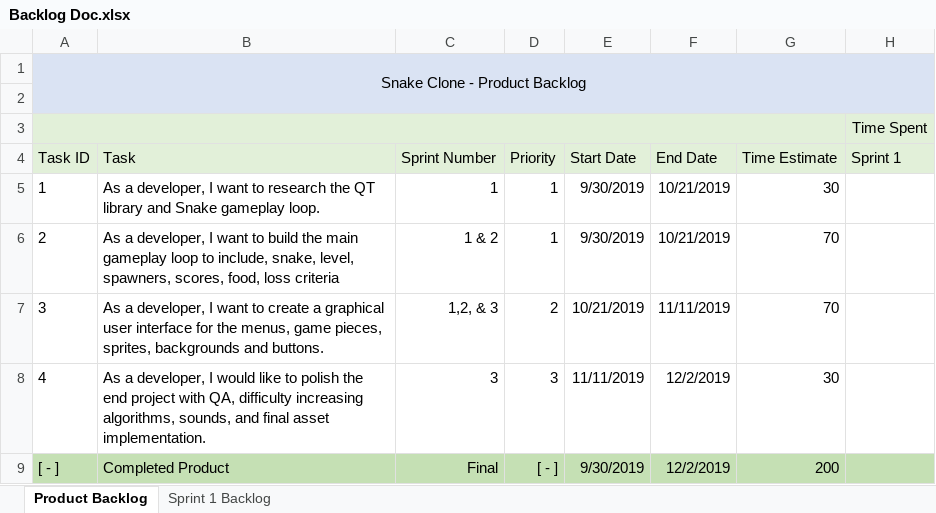
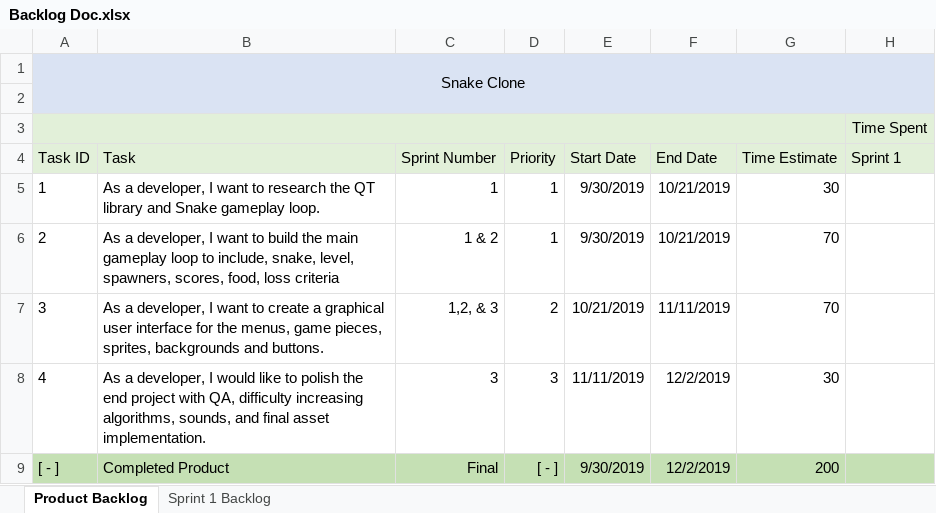
Before and after one commit to ZacharyLloyd/SnakeGame, an Excel workbook: SnakeGame/Documents/Backlog Doc.xlsx, sheet Product Backlog, drawn as a sheet; only a part is shown; values as stored, in another font and other column widths than the file's, no borders; the diff names each change by its address in the sheet, - before the commit and + after, or states it on an @@ line.

Commit message:
Update Backlog Doc.xlsx
Hello Sire zach

```diff
--- a/SnakeGame/Documents/Backlog Doc.xlsx (sheet Product Backlog)
+++ b/SnakeGame/Documents/Backlog Doc.xlsx (sheet Product Backlog)
-A1 (Task ID): Snake Clone - Product Backlog
+A1 (Task ID): Snake Clone
```
Also changed, not shown: sheet Sprint 1 Backlog.
